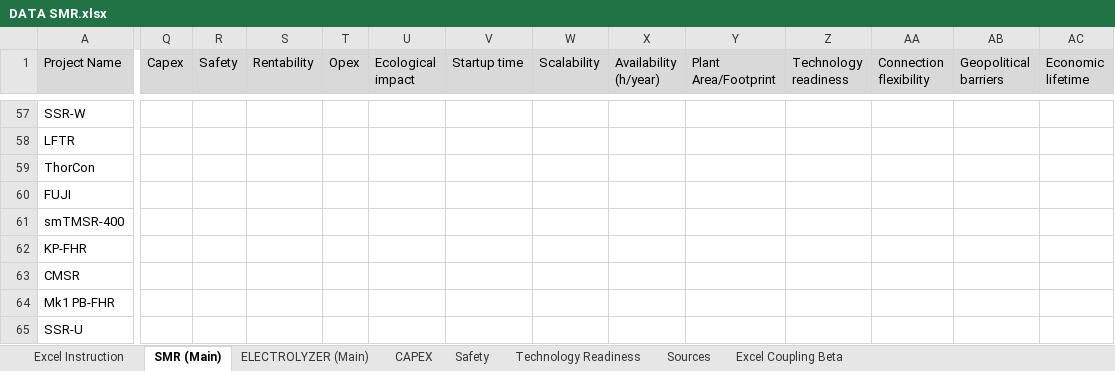
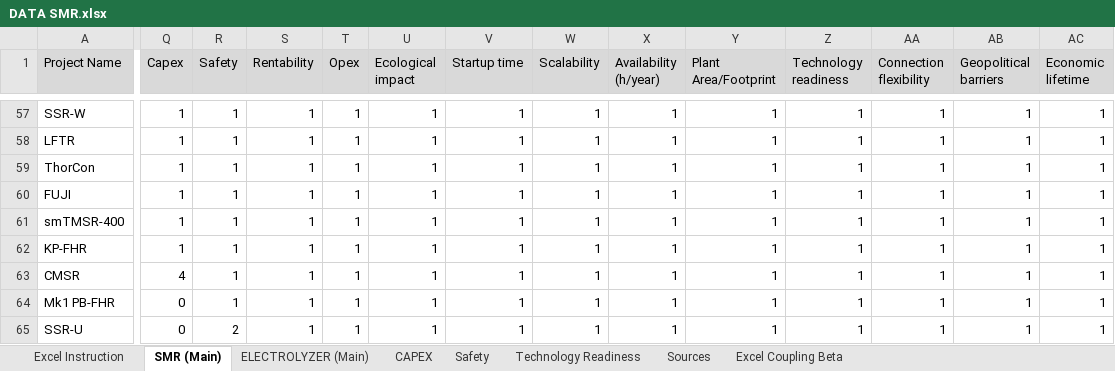
Before and after one commit to MatisGo/SMR-X-H2, an Excel workbook: DATA SMR.xlsx, sheet SMR (Main), drawn as a sheet; only a part is shown, gaps mark what is left out; values as stored, in another font and other column widths than the file's, no borders; the diff covers the shown part only; the diff names each change by its address in the sheet, - before the commit and + after, or states it on an @@ line.

```diff
--- a/DATA SMR.xlsx (sheet SMR (Main))
+++ b/DATA SMR.xlsx (sheet SMR (Main))
-Q57:Q62 (Capex): (empty)
+Q57:Q62 (Capex): 1
-R57:R64 (Safety): (empty)
+R57:R64 (Safety): 1
-S57:S65 (Rentability): (empty)
+S57:S65 (Rentability): 1
-T57:T65 (Opex): (empty)
+T57:T65 (Opex): 1
-U57:U65 (Ecological impact): (empty)
+U57:U65 (Ecological impact): 1
-V57:V65 (Startup time): (empty)
+V57:V65 (Startup time): 1
-W57:W65 (Scalability): (empty)
+W57:W65 (Scalability): 1
-X57:X65 (Availability (h/year)): (empty)
+X57:X65 (Availability (h/year)): 1
-Y57:Y65 (Plant Area/Footprint): (empty)
+Y57:Y65 (Plant Area/Footprint): 1
-Z57:Z65 (Technology readiness): (empty)
+Z57:Z65 (Technology readiness): 1
-AA57:AA65 (Connection flexibility): (empty)
+AA57:AA65 (Connection flexibility): 1
-AB57:AB65 (Geopolitical barriers): (empty)
+AB57:AB65 (Geopolitical barriers): 1
-AC57:AC65 (Economic lifetime): (empty)
+AC57:AC65 (Economic lifetime): 1
-Q63 (Capex): (empty)
+Q63 (Capex): 4
-Q64:Q65 (Capex): (empty)
+Q64:Q65 (Capex): 0
-R65 (Safety): (empty)
+R65 (Safety): 2
```
Also changed, not shown: 828 edited cells elsewhere in this sheet, Criteria Ranking.xlsx, Electrolyser data.xlsx, 1 other file.
